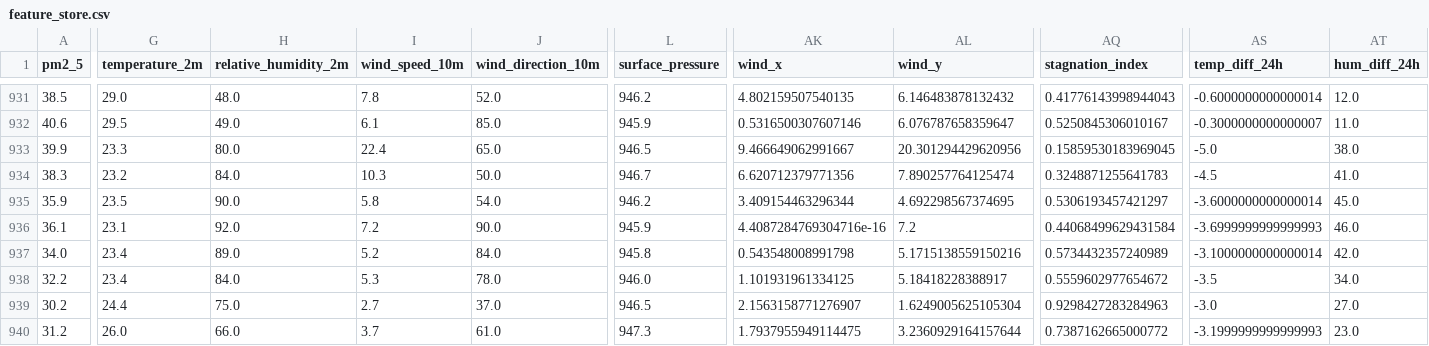
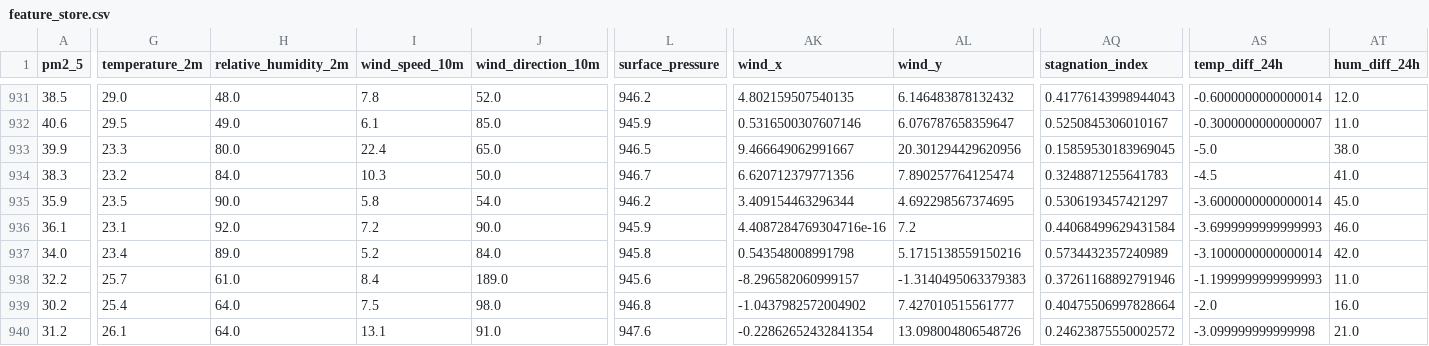
Before and after one commit to AmnaNazir20/Pearls-AQI-Predictor, a CSV file: feature_store.csv, drawn as a sheet; only a part is shown, gaps mark what is left out; the diff covers the shown part only; the diff names each change by its address in the sheet, - before the commit and + after, or states it on an @@ line.

```diff
--- a/feature_store.csv
+++ b/feature_store.csv
-G938 (temperature_2m): 23.4
+G938 (temperature_2m): 25.7
-H938 (relative_humidity_2m): 84.0
+H938 (relative_humidity_2m): 61.0
-I938 (wind_speed_10m): 5.3
+I938 (wind_speed_10m): 8.4
-J938 (wind_direction_10m): 78.0
+J938 (wind_direction_10m): 189.0
-L938 (surface_pressure): 946.0
+L938 (surface_pressure): 945.6
-AK938 (wind_x): 1.101931961334125
+AK938 (wind_x): -8.296582060999157
-AL938 (wind_y): 5.18418228388917
+AL938 (wind_y): -1.3140495063379383
-AQ938 (stagnation_index): 0.5559602977654672
+AQ938 (stagnation_index): 0.37261168892791946
-AS938 (temp_diff_24h): -3.5
+AS938 (temp_diff_24h): -1.1999999999999993
-AT938 (hum_diff_24h): 34.0
+AT938 (hum_diff_24h): 11.0
-G939 (temperature_2m): 24.4
+G939 (temperature_2m): 25.4
-H939 (relative_humidity_2m): 75.0
+H939 (relative_humidity_2m): 64.0
-I939 (wind_speed_10m): 2.7
+I939 (wind_speed_10m): 7.5
-J939 (wind_direction_10m): 37.0
+J939 (wind_direction_10m): 98.0
-L939 (surface_pressure): 946.5
+L939 (surface_pressure): 946.8
-AK939 (wind_x): 2.1563158771276907
+AK939 (wind_x): -1.0437982572004902
-AL939 (wind_y): 1.6249005625105304
+AL939 (wind_y): 7.427010515561777
-AQ939 (stagnation_index): 0.9298427283284963
+AQ939 (stagnation_index): 0.40475506997828664
-AS939 (temp_diff_24h): -3.0
+AS939 (temp_diff_24h): -2.0
-AT939 (hum_diff_24h): 27.0
+AT939 (hum_diff_24h): 16.0
-G940 (temperature_2m): 26.0
+G940 (temperature_2m): 26.1
-H940 (relative_humidity_2m): 66.0
+H940 (relative_humidity_2m): 64.0
-I940 (wind_speed_10m): 3.7
+I940 (wind_speed_10m): 13.1
-J940 (wind_direction_10m): 61.0
+J940 (wind_direction_10m): 91.0
-L940 (surface_pressure): 947.3
+L940 (surface_pressure): 947.6
-AK940 (wind_x): 1.7937955949114475
+AK940 (wind_x): -0.22862652432841354
-AL940 (wind_y): 3.2360929164157644
+AL940 (wind_y): 13.098004806548726
-AQ940 (stagnation_index): 0.7387162665000772
+AQ940 (stagnation_index): 0.24623875550002572
-AS940 (temp_diff_24h): -3.1999999999999993
+AS940 (temp_diff_24h): -3.099999999999998
-AT940 (hum_diff_24h): 23.0
+AT940 (hum_diff_24h): 21.0
```
Also changed, not shown: 160 edited cells elsewhere in this file.
